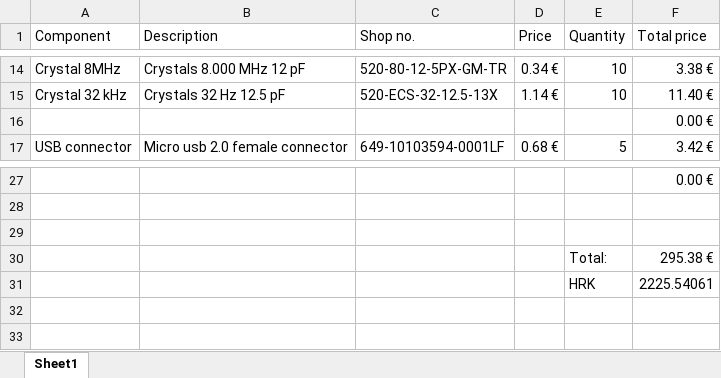
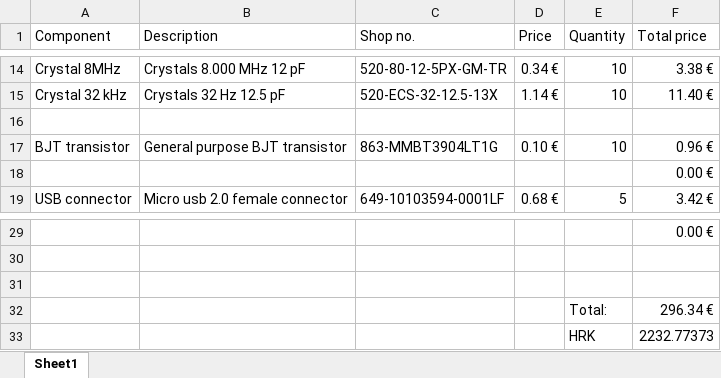
Before and after one commit to zeroth-dev/VCO, an Excel workbook: ADF5355_VCO/BOM.xlsx, sheet Sheet1, drawn as a sheet; only a part is shown, gaps mark what is left out; values as stored, in another font and other column widths than the file's, no borders; addresses are those after the commit; the diff names each change by its address in the sheet, - before the commit and + after, or states it on an @@ line.

```diff
--- a/ADF5355_VCO/BOM.xlsx (sheet Sheet1)
+++ b/ADF5355_VCO/BOM.xlsx (sheet Sheet1)
+row 16: (empty)
+row 17: BJT transistor | General purpose BJT transistor | 863-MMBT3904LT1G | 0.10 € | 10 | 0.96 €
-F32 (Total price): 295.38 €
+F32 (Total price): 296.34 €
-F33 (Total price): 2225.54061
+F33 (Total price): 2232.77373
```
Also changed, not shown: formulas that keep their value, 3 other files.
